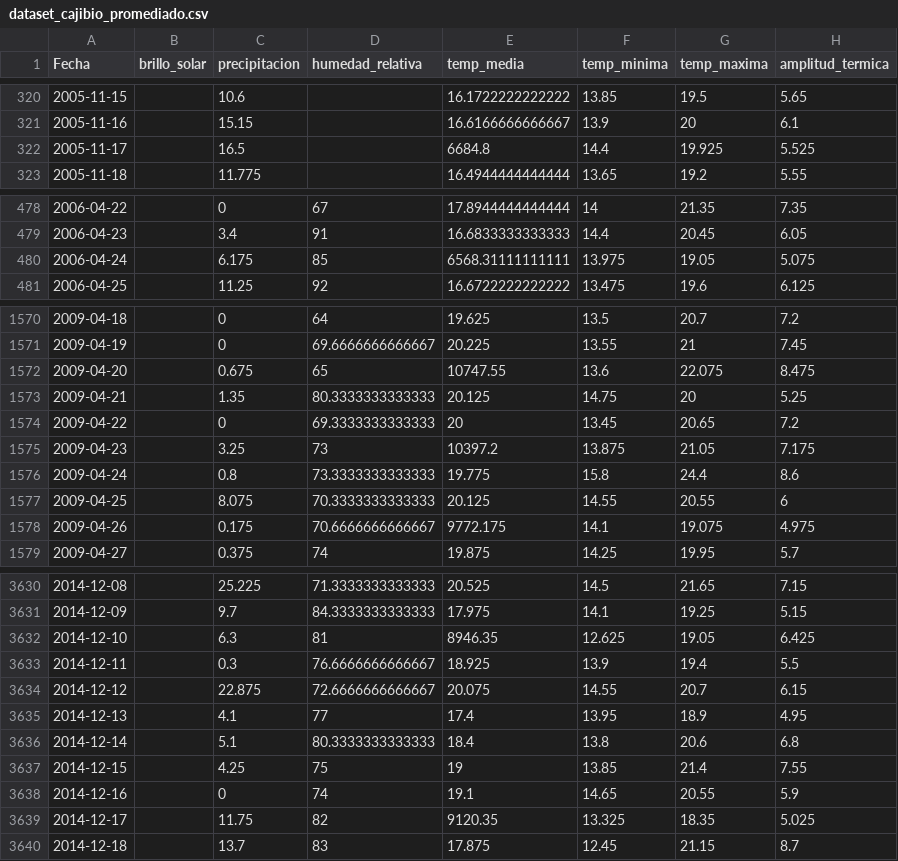
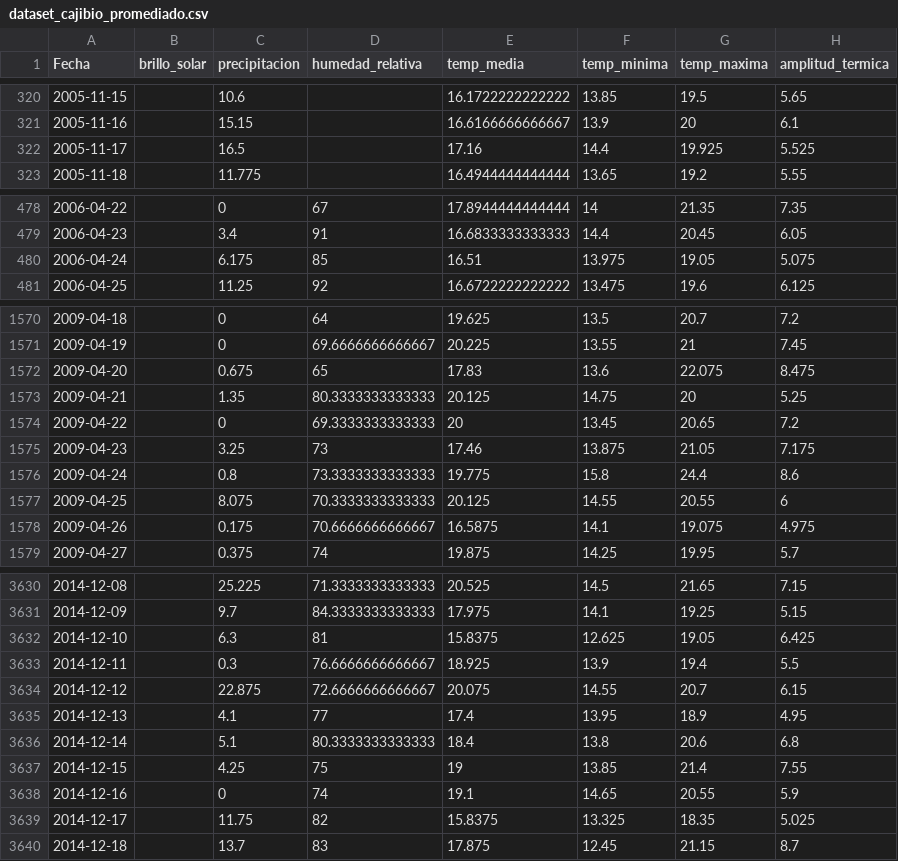
Before and after one commit to leoc8697/RS_prototipe, a CSV file: Dataset_IDEAM/Estación_Cajibio/dataset_cajibio_promediado.csv, drawn as a sheet; only a part is shown, gaps mark what is left out; the diff covers the shown part only.

```diff
--- a/Dataset_IDEAM/Estación_Cajibio/dataset_cajibio_promediado.csv
+++ b/Dataset_IDEAM/Estación_Cajibio/dataset_cajibio_promediado.csv
@@ -321,3 +321,3 @@ Fecha,brillo_solar,precipitacion,humedad_relativa,temp_media,temp_minima,temp_ma
 2005-11-16,,15.15,,16.6166666666667,13.9,20,6.1
-2005-11-17,,16.5,,6684.8,14.4,19.925,5.525
+2005-11-17,,16.5,,17.16,14.4,19.925,5.525
 2005-11-18,,11.775,,16.4944444444444,13.65,19.2,5.55
@@ -479,3 +479,3 @@ Fecha,brillo_solar,precipitacion,humedad_relativa,temp_media,temp_minima,temp_ma
 2006-04-23,,3.4,91,16.6833333333333,14.4,20.45,6.05
-2006-04-24,,6.175,85,6568.31111111111,13.975,19.05,5.075
+2006-04-24,,6.175,85,16.51,13.975,19.05,5.075
 2006-04-25,,11.25,92,16.6722222222222,13.475,19.6,6.125
@@ -1571,9 +1571,9 @@ Fecha,brillo_solar,precipitacion,humedad_relativa,temp_media,temp_minima,temp_ma
 2009-04-19,,0,69.6666666666667,20.225,13.55,21,7.45
-2009-04-20,,0.675,65,10747.55,13.6,22.075,8.475
+2009-04-20,,0.675,65,17.83,13.6,22.075,8.475
 2009-04-21,,1.35,80.3333333333333,20.125,14.75,20,5.25
 2009-04-22,,0,69.3333333333333,20,13.45,20.65,7.2
-2009-04-23,,3.25,73,10397.2,13.875,21.05,7.175
+2009-04-23,,3.25,73,17.46,13.875,21.05,7.175
 2009-04-24,,0.8,73.3333333333333,19.775,15.8,24.4,8.6
 2009-04-25,,8.075,70.3333333333333,20.125,14.55,20.55,6
-2009-04-26,,0.175,70.6666666666667,9772.175,14.1,19.075,4.975
+2009-04-26,,0.175,70.6666666666667,16.5875,14.1,19.075,4.975
 2009-04-27,,0.375,74,19.875,14.25,19.95,5.7
@@ -3631,3 +3631,3 @@ Fecha,brillo_solar,precipitacion,humedad_relativa,temp_media,temp_minima,temp_ma
 2014-12-09,,9.7,84.3333333333333,17.975,14.1,19.25,5.15
-2014-12-10,,6.3,81,8946.35,12.625,19.05,6.425
+2014-12-10,,6.3,81,15.8375,12.625,19.05,6.425
 2014-12-11,,0.3,76.6666666666667,18.925,13.9,19.4,5.5
@@ -3638,3 +3638,3 @@ Fecha,brillo_solar,precipitacion,humedad_relativa,temp_media,temp_minima,temp_ma
 2014-12-16,,0,74,19.1,14.65,20.55,5.9
-2014-12-17,,11.75,82,9120.35,13.325,18.35,5.025
+2014-12-17,,11.75,82,15.8375,13.325,18.35,5.025
 2014-12-18,,13.7,83,17.875,12.45,21.15,8.7
```
Also changed, not shown: 7 edited cells elsewhere in this file, 2 other files.
